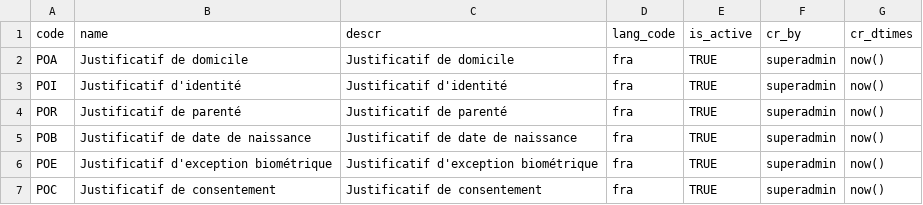
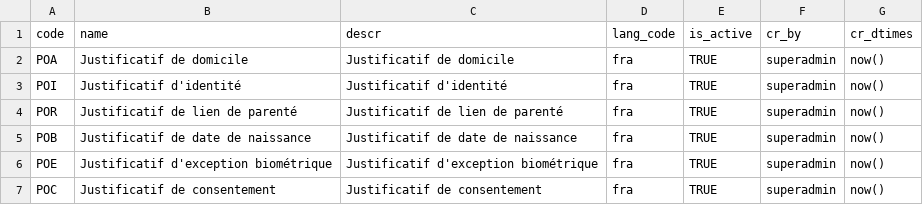
Before and after one commit to WuriGuinea/mosip-guinea-ref-impl, a CSV file: db_scripts/mosip_master/dml/master-doc_category.csv, drawn as a sheet.

```diff
--- a/db_scripts/mosip_master/dml/master-doc_category.csv
+++ b/db_scripts/mosip_master/dml/master-doc_category.csv
@@ -3,3 +3,3 @@ POA,Justificatif de domicile,Justificatif de domicile,fra,TRUE,superadmin,now()
 POI,Justificatif d'identité,Justificatif d'identité,fra,TRUE,superadmin,now()
-POR,Justificatif de parenté,Justificatif de parenté,fra,TRUE,superadmin,now()
+POR,Justificatif de lien de parenté,Justificatif de lien de parenté,fra,TRUE,superadmin,now()
 POB,Justificatif de date de naissance,Justificatif de date de naissance,fra,TRUE,superadmin,now()
```
Also changed, not shown: db_scripts/mosip_master/dml/master-applicant_valid_document.csv, db_scripts/mosip_master/dml/master-doc_type.csv, 1 other file.
